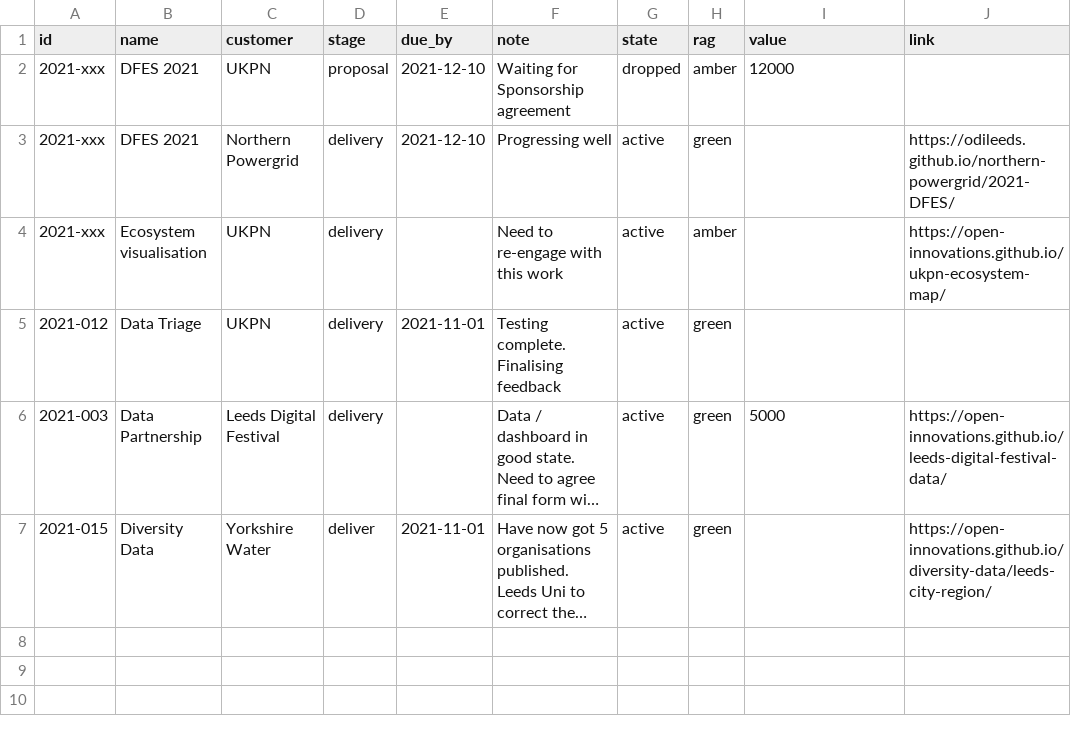
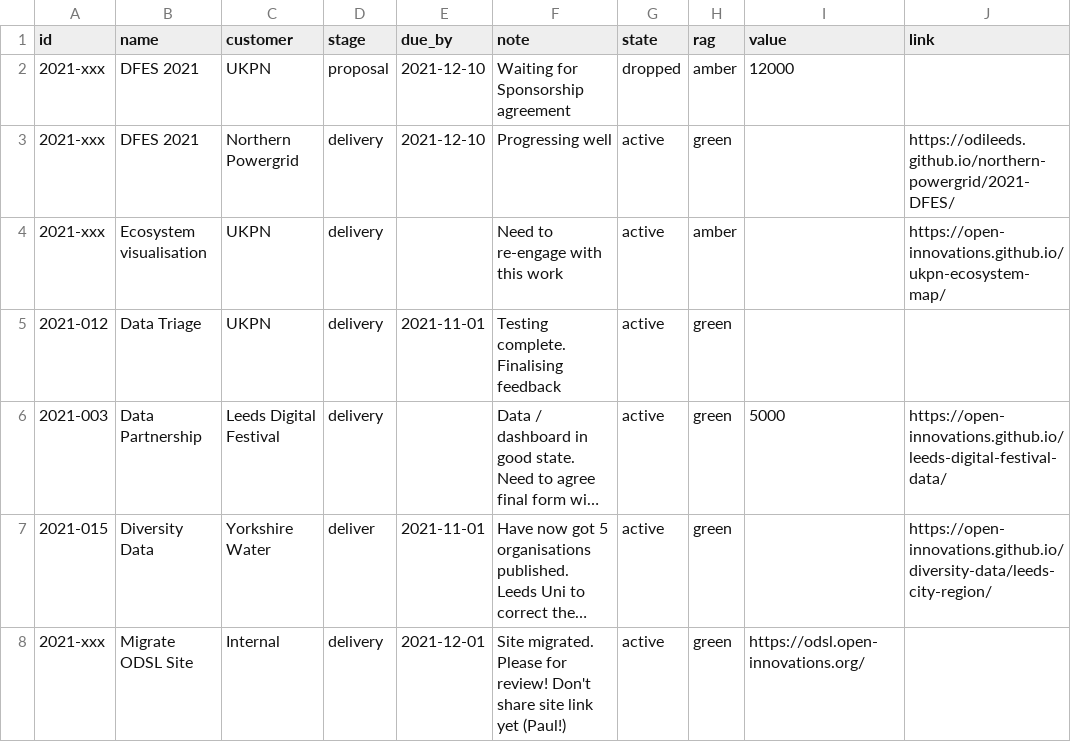
Before and after one commit to open-innovations/delivery, a CSV file: docs/data/projects.csv, drawn as a sheet; long unchanged cells end in …; the diff names each change by its address in the sheet, - before the commit and + after, or states it on an @@ line.

Commit message:
Adding ODSL migration project

```diff
--- a/docs/data/projects.csv
+++ b/docs/data/projects.csv
+row 8: 2021-xxx | Migrate ODSL Site | Internal | delivery | 2021-12-01 | Site migrated. Please for review! Don't share site link yet (Paul!) | active | green | https://odsl.open-innovations.org/
```
